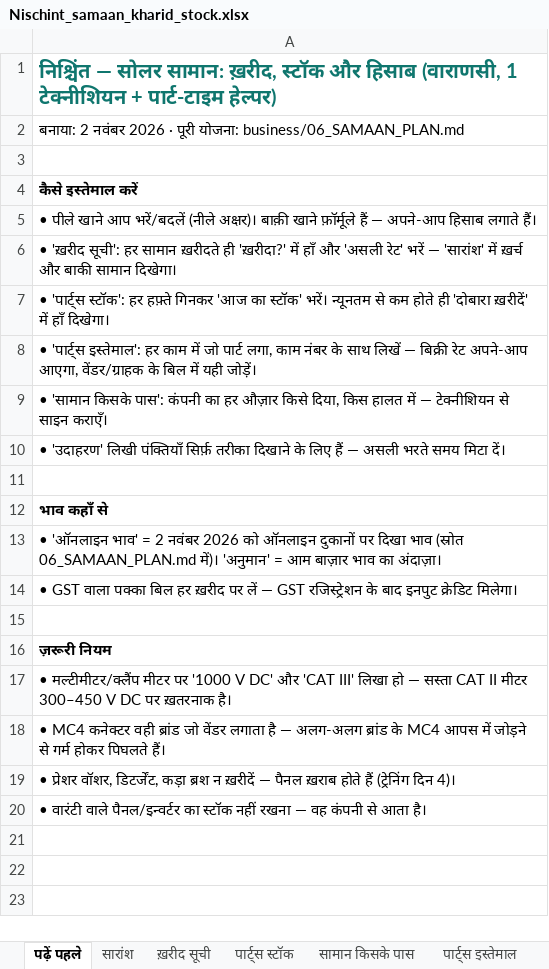
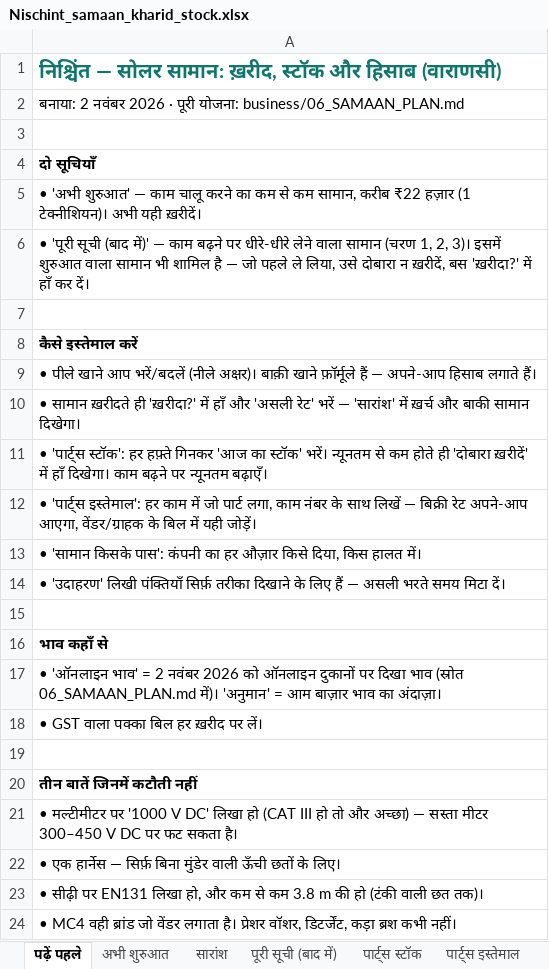
Before and after one commit to SCHANDAN996/android-apps, an Excel workbook: 16 Nischint/business/Nischint_samaan_kharid_stock.xlsx, sheet पढ़ें पहले, drawn as a sheet; values as stored, in another font and other column widths than the file's, no borders; addresses are those after the commit; the diff names each change by its address in the sheet, - before the commit and + after, or states it on an @@ line.

```diff
--- a/16 Nischint/business/Nischint_samaan_kharid_stock.xlsx (sheet पढ़ें पहले)
+++ b/16 Nischint/business/Nischint_samaan_kharid_stock.xlsx (sheet पढ़ें पहले)
-sheet tab: ख़रीद सूची
+sheet tab: अभी शुरुआत
+sheet tab: पूरी सूची (बाद में)
-A1: …और हिसाब (वाराणसी, 1 टेक्नीशियन + पार्ट-टाइम हेल्पर)
+A1: …और हिसाब (वाराणसी)
+row 3: (empty)
+row 4: दो सूचियाँ
+row 5: • 'अभी शुरुआत' — काम चालू करने का कम से कम सामान, करीब ₹22 हज़ार (1 टेक्नीशियन)। अभी यही ख़रीदें।
+row 6: • 'पूरी सूची (बाद में)' — काम बढ़ने पर धीरे-धीरे लेने वाला सामान (चरण 1, 2, 3)। इसमें शुरुआत वाला सामान भी शामिल है — जो पहले ले लिया, उसे दोबारा न ख़रीदें, बस 'ख़रीदा?' में हाँ कर दें।
-A10: • 'ख़रीद सूची': हर सामान ख़रीदते…
+A10: • सामान ख़रीदते…
-A11: …हाँ दिखेगा।
+A11: …हाँ दिखेगा। काम बढ़ने पर न्यूनतम बढ़ाएँ।
-A13: …किस हालत में — टेक्नीशियन से साइन कराएँ।
+A13: …किस हालत में।
-A18: …ख़रीद पर लें — GST रजिस्ट्रेशन के बाद इनपुट क्रेडिट मिलेगा।
+A18: …ख़रीद पर लें।
-A20: ज़रूरी नियम
+A20: तीन बातें जिनमें कटौती नहीं
-A21: • मल्टीमीटर/क्लैंप मीटर पर '1000 V DC' और 'CAT III' लिखा हो — सस्ता CAT II मीटर 300–450 V DC पर ख़तरनाक है।
+A21: • मल्टीमीटर पर '1000 V DC' लिखा हो (CAT III हो तो और अच्छा) — सस्ता मीटर 300–450 V DC पर फट सकता है।
-A22: • MC4 कनेक्टर वही ब्रांड जो वेंडर लगाता है — अलग-अलग ब्रांड के MC4 आपस में जोड़ने से गर्म होकर पिघलते हैं।
+A22: • एक हार्नेस — सिर्फ़ बिना मुंडेर वाली ऊँची छतों के लिए।
-A23: • प्रेशर वॉशर, डिटर्जेंट, कड़ा ब्रश न ख़रीदें — पैनल ख़राब होते हैं (ट्रेनिंग दिन 4)।
+A23: • सीढ़ी पर EN131 लिखा हो, और कम से कम 3.8 m की हो (टंकी वाली छत तक)।
-A24: • वारंटी वाले पैनल/इन्वर्टर का स्टॉक नहीं रखना — वह कंपनी से आता है।
+A24: • MC4 वही ब्रांड जो वेंडर लगाता है। प्रेशर वॉशर, डिटर्जेंट, कड़ा ब्रश कभी नहीं।
```
Also changed, not shown: sheet पार्ट्स स्टॉक, sheet सारांश, other sheet tabs, formulas that keep their value, 3 other files.
